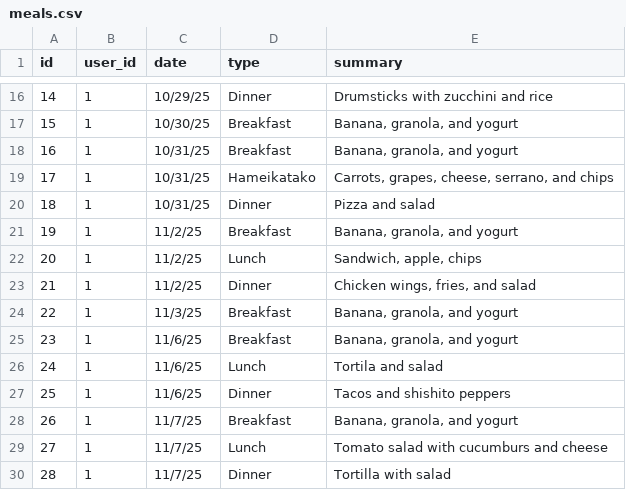
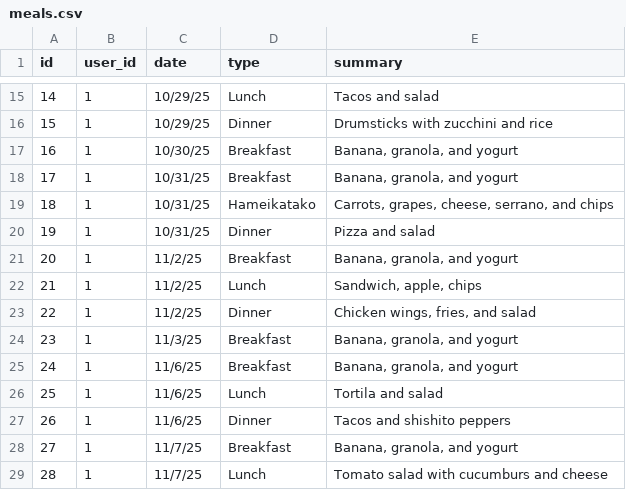
Before and after one commit to radcli14/CS50x, a CSV file: project/csv/meals.csv, drawn as a sheet; only a part is shown, gaps mark what is left out; the diff covers the shown part only.

```diff
--- a/project/csv/meals.csv
+++ b/project/csv/meals.csv
@@ -16,15 +15,15 @@ id,user_id,date,type,summary
-14,1,10/29/25,Dinner,Drumsticks with zucchini and rice
-15,1,10/30/25,Breakfast,"Banana, granola, and yogurt"
-16,1,10/31/25,Breakfast,"Banana, granola, and yogurt"
-17,1,10/31/25,Hameikatako,"Carrots, grapes, cheese, serrano, and chips"
-18,1,10/31/25,Dinner,Pizza and salad
-19,1,11/2/25,Breakfast,"Banana, granola, and yogurt"
-20,1,11/2/25,Lunch,"Sandwich, apple, chips"
-21,1,11/2/25,Dinner,"Chicken wings, fries, and salad"
-22,1,11/3/25,Breakfast,"Banana, granola, and yogurt"
-23,1,11/6/25,Breakfast,"Banana, granola, and yogurt"
-24,1,11/6/25,Lunch,Tortila and salad
-25,1,11/6/25,Dinner,Tacos and shishito peppers
-26,1,11/7/25,Breakfast,"Banana, granola, and yogurt"
-27,1,11/7/25,Lunch,Tomato salad with cucumburs and cheese
-28,1,11/7/25,Dinner,Tortilla with salad
+14,1,10/29/25,Lunch,Tacos and salad
+15,1,10/29/25,Dinner,Drumsticks with zucchini and rice
+16,1,10/30/25,Breakfast,"Banana, granola, and yogurt"
+17,1,10/31/25,Breakfast,"Banana, granola, and yogurt"
+18,1,10/31/25,Hameikatako,"Carrots, grapes, cheese, serrano, and chips"
+19,1,10/31/25,Dinner,Pizza and salad
+20,1,11/2/25,Breakfast,"Banana, granola, and yogurt"
+21,1,11/2/25,Lunch,"Sandwich, apple, chips"
+22,1,11/2/25,Dinner,"Chicken wings, fries, and salad"
+23,1,11/3/25,Breakfast,"Banana, granola, and yogurt"
+24,1,11/6/25,Breakfast,"Banana, granola, and yogurt"
+25,1,11/6/25,Lunch,Tortila and salad
+26,1,11/6/25,Dinner,Tacos and shishito peppers
+27,1,11/7/25,Breakfast,"Banana, granola, and yogurt"
+28,1,11/7/25,Lunch,Tomato salad with cucumburs and cheese
```
Also changed, not shown: 1 added row, 1 removed row and 35 edited cells elsewhere in this file, project/csv/lists.csv, project/csv/stores.csv, 5 other files.
